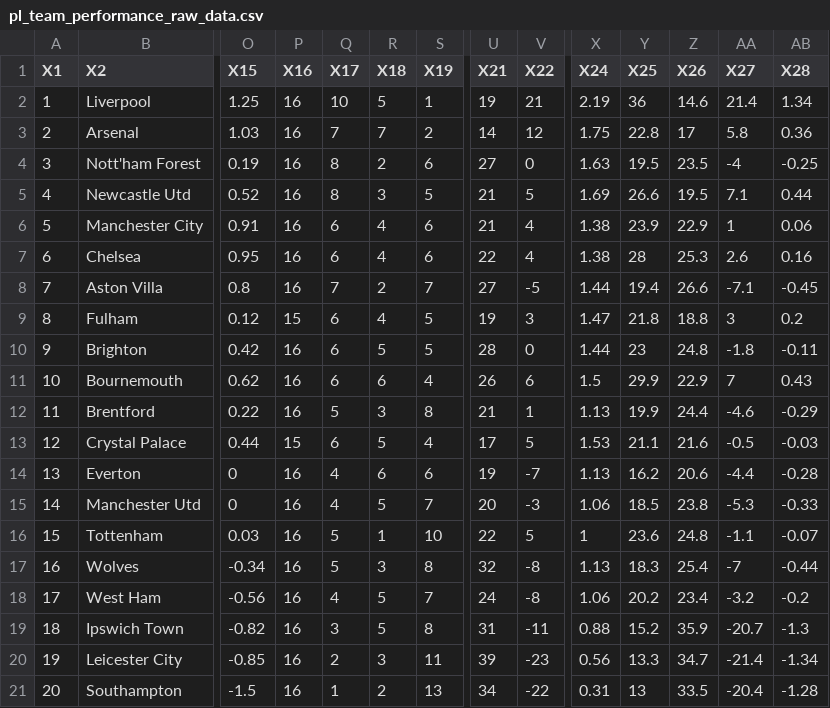
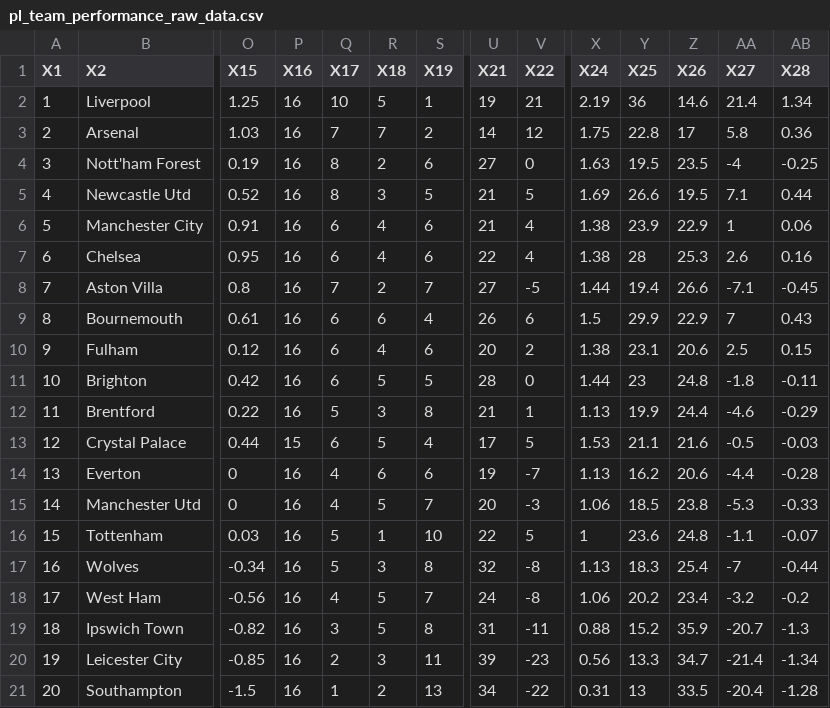
Before and after one commit to Bustami/fpl_team_strength_data, a CSV file: pl_team_performance_raw_data.csv, drawn as a sheet; only a part is shown, gaps mark what is left out; removed rows and columns are numbered as before the commit, all else as after; rows hold the shown columns only; the diff names each change by its address in the sheet, - before the commit and + after, or states it on an @@ line.

```diff
--- a/pl_team_performance_raw_data.csv
+++ b/pl_team_performance_raw_data.csv
+row 9: 8 | Bournemouth | 0.61 | 16 | 6 | 6 | 4 | 26 | 6 | 1.5 | 29.9 | 22.9 | 7 | 0.43
-A10 (X1): 8
+A10 (X1): 9
-P10 (X16): 15
+P10 (X16): 16
-S10 (X19): 5
+S10 (X19): 6
-U10 (X21): 19
+U10 (X21): 20
-V10 (X22): 3
+V10 (X22): 2
-X10 (X24): 1.47
+X10 (X24): 1.38
-Y10 (X25): 21.8
+Y10 (X25): 23.1
-Z10 (X26): 18.8
+Z10 (X26): 20.6
-AA10 (X27): 3
+AA10 (X27): 2.5
-AB10 (X28): 0.2
+AB10 (X28): 0.15
-A11 (X1): 9
+A11 (X1): 10
-row 11: 10 | Bournemouth | 0.62 | 16 | 6 | 6 | 4 | 26 | 6 | 1.5 | 29.9 | 22.9 | 7 | 0.43
```
Also changed, not shown: pl_pending_games.csv.
